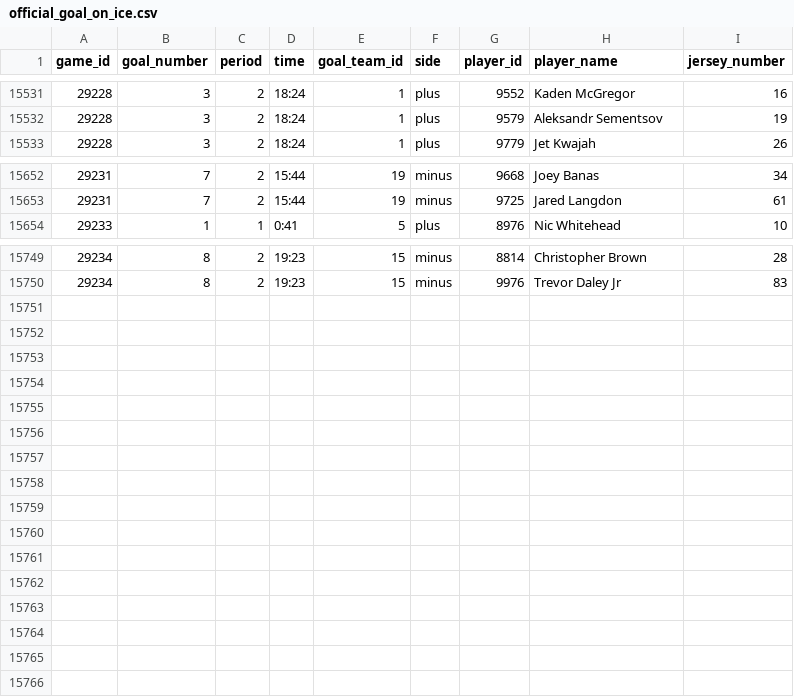
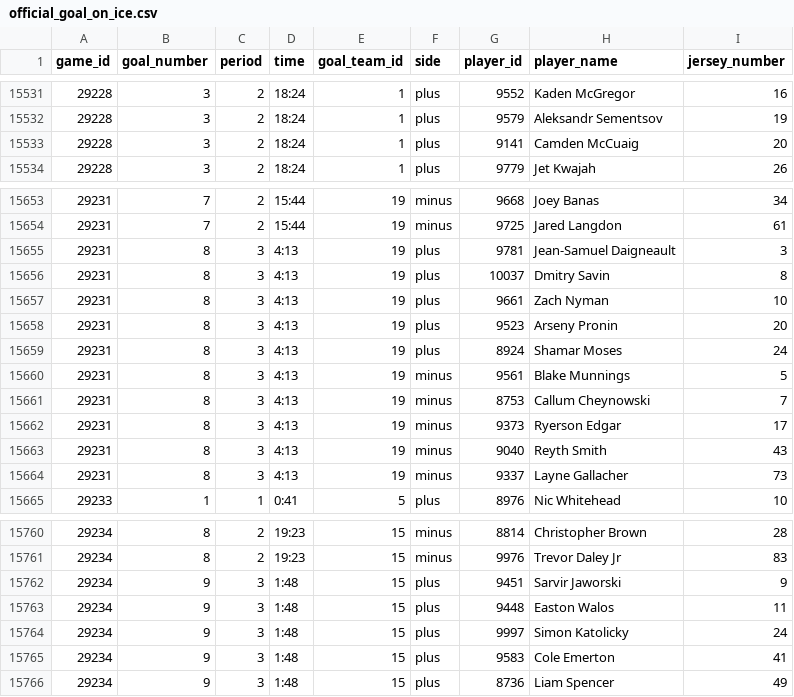
Before and after one commit to NoahCornish/IceIndex, a CSV file: data/games/2026-27/official_goal_on_ice.csv, drawn as a sheet; only a part is shown, gaps mark what is left out.

```diff
--- a/data/games/2026-27/official_goal_on_ice.csv
+++ b/data/games/2026-27/official_goal_on_ice.csv
@@ -15532,2 +15532,3 @@
 "29228",3,"2","18:24","1","plus","9579","Aleksandr Sementsov","19"
+"29228",3,"2","18:24","1","plus","9141","Camden McCuaig","20"
 "29228",3,"2","18:24","1","plus","9779","Jet Kwajah","26"
@@ -15653,2 +15654,12 @@
 "29231",7,"2","15:44","19","minus","9725","Jared Langdon","61"
+"29231",8,"3","4:13","19","plus","9781","Jean-Samuel Daigneault","3"
+"29231",8,"3","4:13","19","plus","10037","Dmitry Savin","8"
+"29231",8,"3","4:13","19","plus","9661","Zach Nyman","10"
+"29231",8,"3","4:13","19","plus","9523","Arseny Pronin","20"
+"29231",8,"3","4:13","19","plus","8924","Shamar Moses","24"
+"29231",8,"3","4:13","19","minus","9561","Blake Munnings","5"
+"29231",8,"3","4:13","19","minus","8753","Callum Cheynowski","7"
+"29231",8,"3","4:13","19","minus","9373","Ryerson Edgar","17"
+"29231",8,"3","4:13","19","minus","9040","Reyth Smith","43"
+"29231",8,"3","4:13","19","minus","9337","Layne Gallacher","73"
 "29233",1,"1","0:41","5","plus","8976","Nic Whitehead","10"
@@ -15750 +15761,6 @@
 "29234",8,"2","19:23","15","minus","9976","Trevor Daley Jr","83"
+"29234",9,"3","1:48","15","plus","9451","Sarvir Jaworski","9"
+"29234",9,"3","1:48","15","plus","9448","Easton Walos","11"
+"29234",9,"3","1:48","15","plus","9997","Simon Katolicky","24"
+"29234",9,"3","1:48","15","plus","9583","Cole Emerton","41"
+"29234",9,"3","1:48","15","plus","8736","Liam Spencer","49"
```
Also changed, not shown: data/games/2026-27/official_period_stats.csv, data/games/2026-27/official_scoring_plays.csv, 32 other files.
